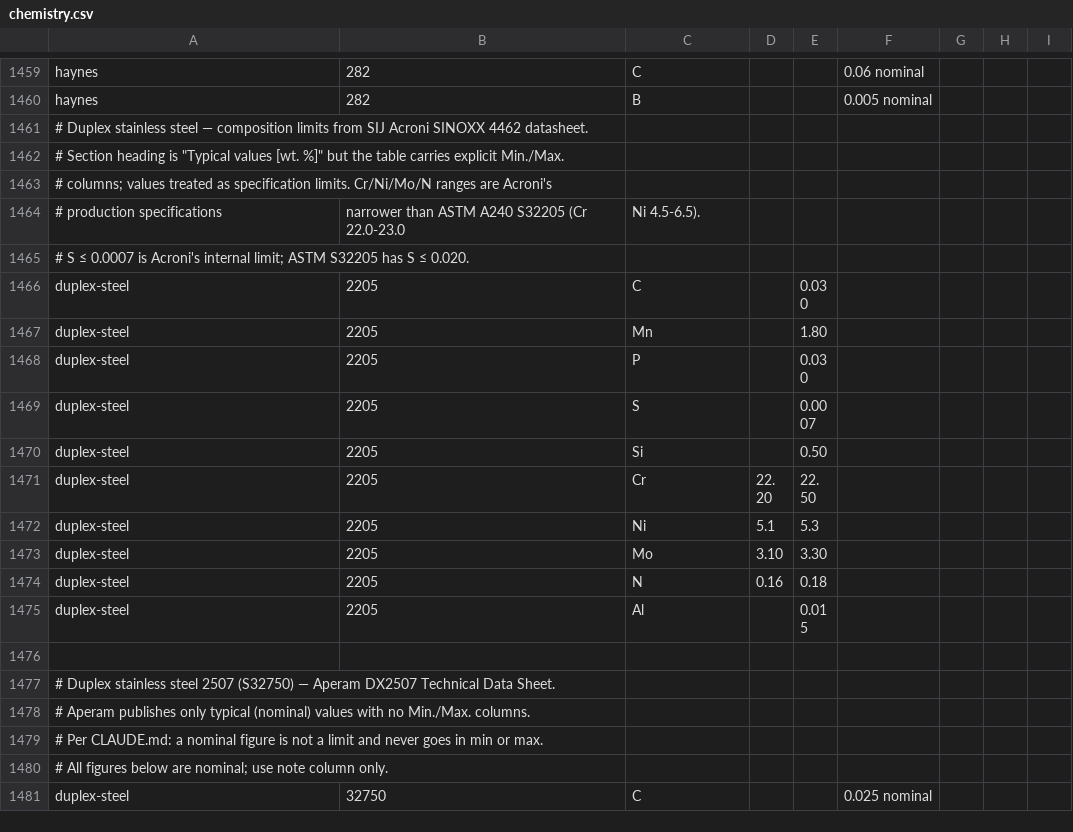
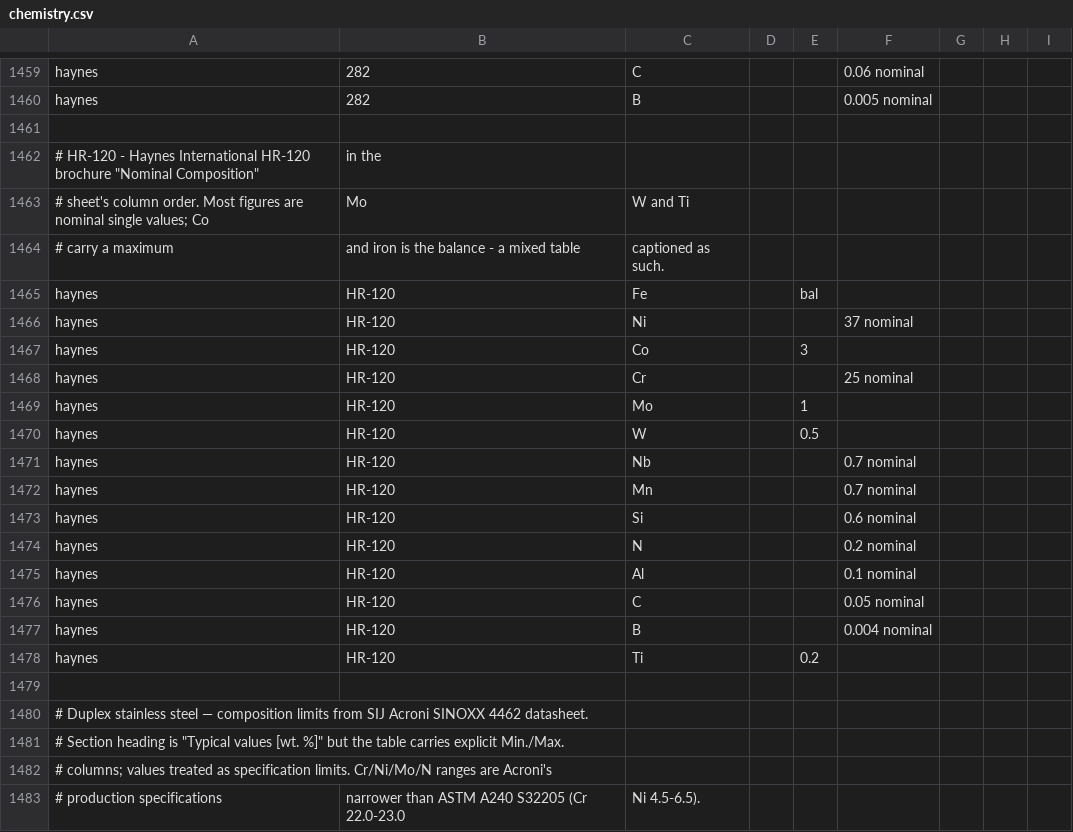
Before and after one commit to Auricoalloys/Nickel-Sheets-Website, a CSV file: docs/chemistry.csv, drawn as a sheet; only a part is shown, gaps mark what is left out; the shorter side is filled out with more unchanged rows; the diff covers the shown part only; the diff names each change by its address in the sheet, - before the commit and + after, or states it on an @@ line.

```diff
--- a/docs/chemistry.csv
+++ b/docs/chemistry.csv
+row 1461: (empty)
+row 1462: # HR-120 - Haynes International HR-120 brochure "Nominal Composition" | in the
+row 1463: # sheet's column order. Most figures are nominal single values; Co | Mo | W and Ti
+row 1464: # carry a maximum | and iron is the balance - a mixed table | captioned as such.
+row 1465: haynes | HR-120 | Fe |  | bal
+row 1466: haynes | HR-120 | Ni |  |  | 37 nominal
+row 1467: haynes | HR-120 | Co |  | 3
+row 1468: haynes | HR-120 | Cr |  |  | 25 nominal
+row 1469: haynes | HR-120 | Mo |  | 1
+row 1470: haynes | HR-120 | W |  | 0.5
+row 1471: haynes | HR-120 | Nb |  |  | 0.7 nominal
+row 1472: haynes | HR-120 | Mn |  |  | 0.7 nominal
+row 1473: haynes | HR-120 | Si |  |  | 0.6 nominal
+row 1474: haynes | HR-120 | N |  |  | 0.2 nominal
+row 1475: haynes | HR-120 | Al |  |  | 0.1 nominal
+row 1476: haynes | HR-120 | C |  |  | 0.05 nominal
+row 1477: haynes | HR-120 | B |  |  | 0.004 nominal
+row 1478: haynes | HR-120 | Ti |  | 0.2
+row 1479: (empty)
```
Also changed, not shown: 14 added rows elsewhere in this file, docs/grades.csv, 7 other files.
